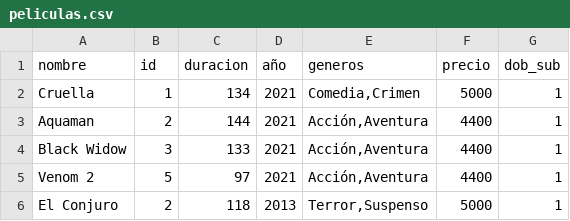
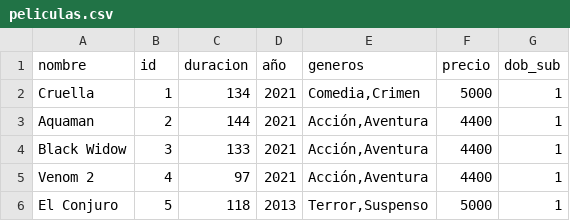
Before and after one commit to camitwrs/Proyecto_ICI2240, a CSV file: data/vina_del_mar/peliculas.csv, drawn as a sheet.

```diff
--- a/data/vina_del_mar/peliculas.csv
+++ b/data/vina_del_mar/peliculas.csv
@@ -4,3 +4,3 @@ Aquaman,2,144,2021,"Acción,Aventura",4400,1
 "Black Widow",3,133,2021,"Acción,Aventura",4400,1
-"Venom 2",5,97,2021,"Acción,Aventura",4400,1
-"El Conjuro",2,118,2013,"Terror,Suspenso",5000,1
+"Venom 2",4,97,2021,"Acción,Aventura",4400,1
+"El Conjuro",5,118,2013,"Terror,Suspenso",5000,1
```
Also changed, not shown: data/vina_del_mar/funciones.csv, 9 other files.
